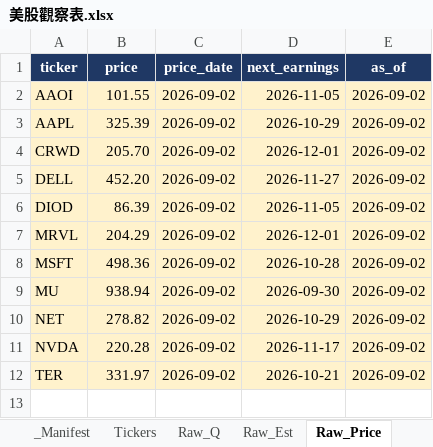
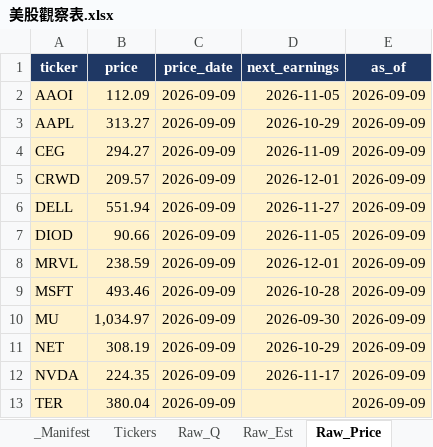
Before and after one commit to Kira11-ja/stocktracker, an Excel workbook: 美股觀察表.xlsx, sheet Raw_Price, drawn as a sheet; values as stored, in another font and other column widths than the file's, no borders; addresses are those after the commit; the diff names each change by its address in the sheet, - before the commit and + after, or states it on an @@ line.

```diff
--- a/美股觀察表.xlsx (sheet Raw_Price)
+++ b/美股觀察表.xlsx (sheet Raw_Price)
-B2 (price): 101.55
+B2 (price): 112.09
-C2:C3 (price_date): 2026-09-02
+C2:C3 (price_date): 2026-09-09
-E2:E3 (as_of): 2026-09-02
+E2:E3 (as_of): 2026-09-09
-B3 (price): 325.39
+B3 (price): 313.27
+row 4: CEG | 294.27 | 2026-09-09 | 2026-11-09 | 2026-09-09
-B5 (price): 205.70
+B5 (price): 209.57
-C5:C13 (price_date): 2026-09-02
+C5:C13 (price_date): 2026-09-09
-E5:E13 (as_of): 2026-09-02
+E5:E13 (as_of): 2026-09-09
-B6 (price): 452.20
+B6 (price): 551.94
-B7 (price): 86.39
+B7 (price): 90.66
-B8 (price): 204.29
+B8 (price): 238.59
-B9 (price): 498.36
+B9 (price): 493.46
-B10 (price): 938.94
+B10 (price): 1,034.97
-B11 (price): 278.82
+B11 (price): 308.19
-B12 (price): 220.28
+B12 (price): 224.35
-B13 (price): 331.97
+B13 (price): 380.04
-D13 (next_earnings): 2026-10-21
+D13 (next_earnings): (empty)
```
Also changed, not shown: sheet Raw_Q, sheet Dashboard, sheet _Manifest, sheet Raw_Est, sheet Stock_Card, sheet 年度檢視, 1 more sheet, 8 other files.
